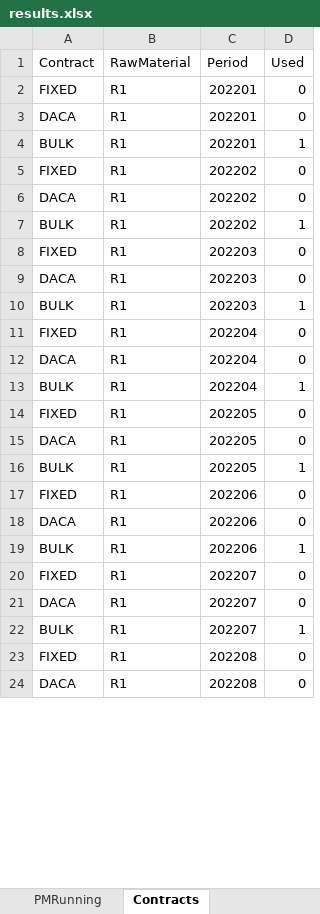
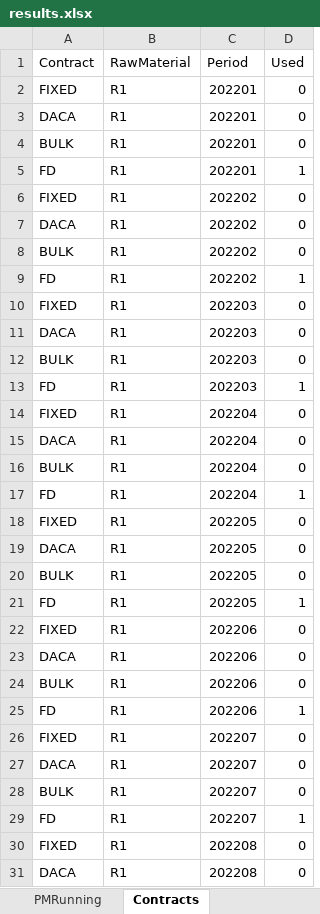
Before and after one commit to th28/thesis, an Excel workbook: results.xlsx, sheet Contracts, drawn as a sheet; only a part is shown; values as stored, in another font and other column widths than the file's, no borders; addresses are those after the commit; the diff covers the shown part only; the diff names each change by its address in the sheet, - before the commit and + after, or states it on an @@ line.

```diff
--- a/results.xlsx (sheet Contracts)
+++ b/results.xlsx (sheet Contracts)
-D4 (Used): 1
+D4 (Used): 0
+row 5: FD | R1 | 202201 | 1
-D8 (Used): 1
+D8 (Used): 0
+row 9: FD | R1 | 202202 | 1
-D12 (Used): 1
+D12 (Used): 0
+row 13: FD | R1 | 202203 | 1
-D16 (Used): 1
+D16 (Used): 0
+row 17: FD | R1 | 202204 | 1
-D20 (Used): 1
+D20 (Used): 0
+row 21: FD | R1 | 202205 | 1
-D24 (Used): 1
+D24 (Used): 0
+row 25: FD | R1 | 202206 | 1
-D28 (Used): 1
+D28 (Used): 0
+row 29: FD | R1 | 202207 | 1
```
Also changed, not shown: 5 added rows and 6 edited cells elsewhere in this sheet, sheet RawMaterialContract, sheet Production, sheet RawMaterial, sheet RawMaterialInventory, deterministic_2cust_2mills.xlsx, 1 other file.
